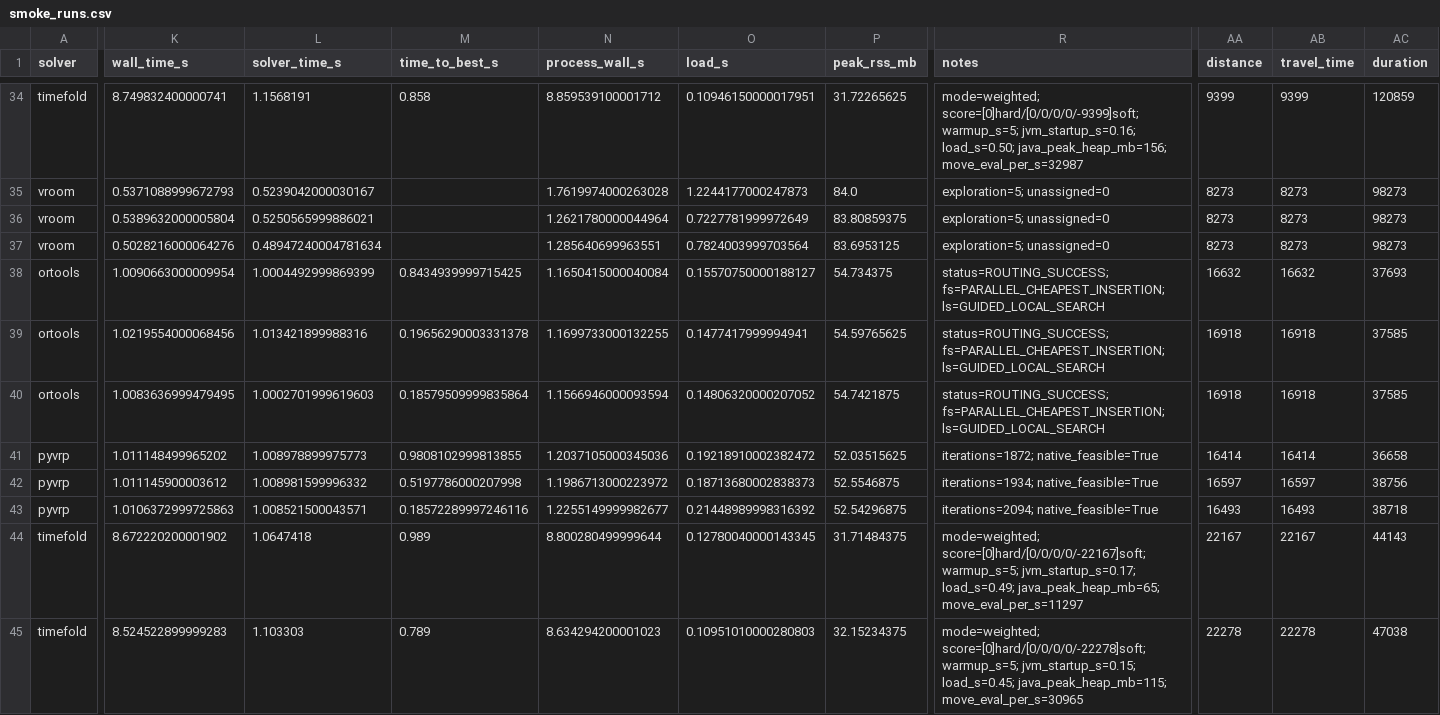
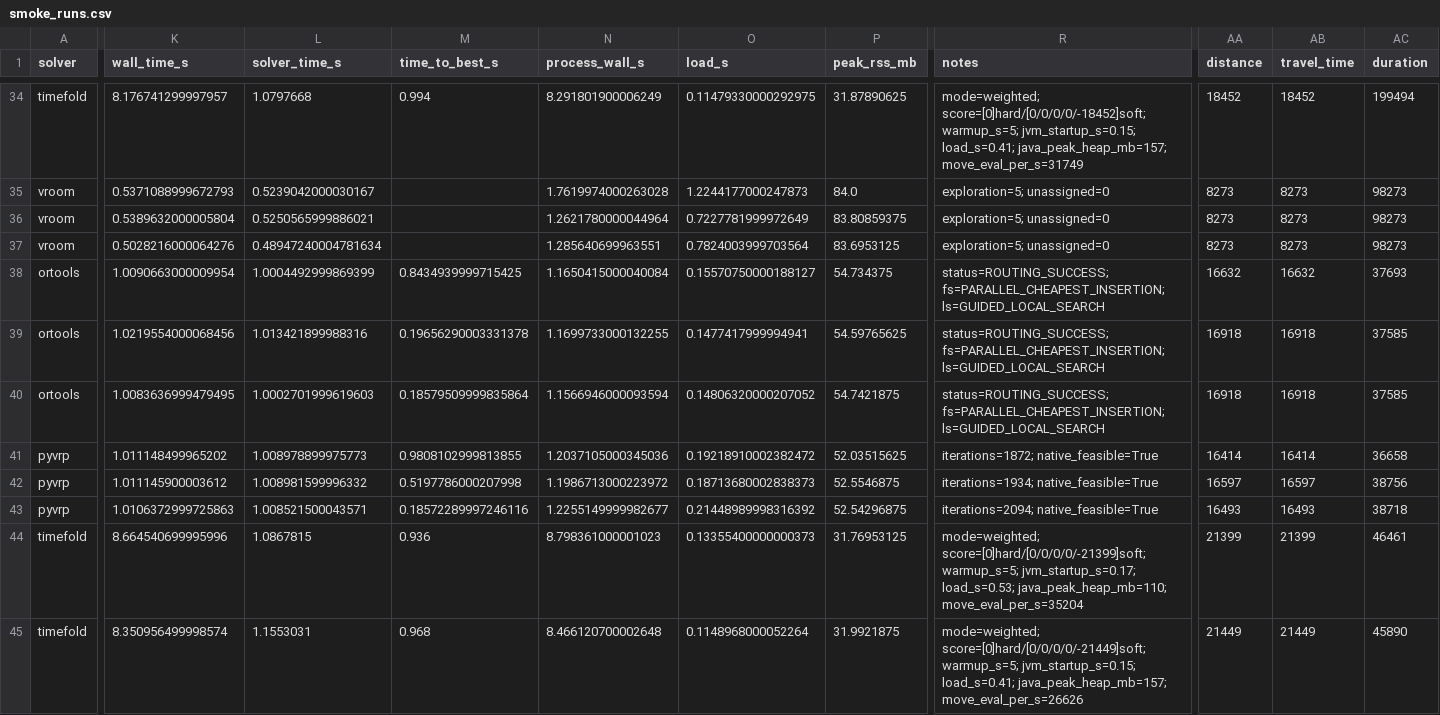
Before and after one commit to hzc333/route-optimisation-benchmark, a CSV file: results/summary/smoke_runs.csv, drawn as a sheet; only a part is shown, gaps mark what is left out; the diff covers the shown part only; the diff names each change by its address in the sheet, - before the commit and + after, or states it on an @@ line.

```diff
--- a/results/summary/smoke_runs.csv
+++ b/results/summary/smoke_runs.csv
-K34 (wall_time_s): 8.749832400000741
+K34 (wall_time_s): 8.176741299997957
-L34 (solver_time_s): 1.1568191
+L34 (solver_time_s): 1.0797668
-M34 (time_to_best_s): 0.858
+M34 (time_to_best_s): 0.994
-N34 (process_wall_s): 8.859539100001712
+N34 (process_wall_s): 8.291801900006249
-O34 (load_s): 0.10946150000017951
+O34 (load_s): 0.11479330000292975
-P34 (peak_rss_mb): 31.72265625
+P34 (peak_rss_mb): 31.87890625
-R34 (notes): mode=weighted; score=[0]hard/[0/0/0/0/-9399]soft; warmup_s=5; jvm_startup_s=0.16; load_s=0.50; java_peak_heap_mb=156; move_eval_per_s=32987
+R34 (notes): mode=weighted; score=[0]hard/[0/0/0/0/-18452]soft; warmup_s=5; jvm_startup_s=0.15; load_s=0.41; java_peak_heap_mb=157; move_eval_per_s=31749
-AA34 (distance): 9399
+AA34 (distance): 18452
-AB34 (travel_time): 9399
+AB34 (travel_time): 18452
-AC34 (duration): 120859
+AC34 (duration): 199494
-K44 (wall_time_s): 8.672220200001902
+K44 (wall_time_s): 8.664540699995996
-L44 (solver_time_s): 1.0647418
+L44 (solver_time_s): 1.0867815
-M44 (time_to_best_s): 0.989
+M44 (time_to_best_s): 0.936
-N44 (process_wall_s): 8.800280499999644
+N44 (process_wall_s): 8.798361000001023
-O44 (load_s): 0.12780040000143345
+O44 (load_s): 0.13355400000000373
-P44 (peak_rss_mb): 31.71484375
+P44 (peak_rss_mb): 31.76953125
-R44 (notes): mode=weighted; score=[0]hard/[0/0/0/0/-22167]soft; warmup_s=5; jvm_startup_s=0.17; load_s=0.49; java_peak_heap_mb=65; move_eval_per_s=11297
+R44 (notes): mode=weighted; score=[0]hard/[0/0/0/0/-21399]soft; warmup_s=5; jvm_startup_s=0.17; load_s=0.53; java_peak_heap_mb=110; move_eval_per_s=35204
-AA44 (distance): 22167
+AA44 (distance): 21399
-AB44 (travel_time): 22167
+AB44 (travel_time): 21399
-AC44 (duration): 44143
+AC44 (duration): 46461
-K45 (wall_time_s): 8.524522899999283
+K45 (wall_time_s): 8.350956499998574
-L45 (solver_time_s): 1.103303
+L45 (solver_time_s): 1.1553031
-M45 (time_to_best_s): 0.789
+M45 (time_to_best_s): 0.968
-N45 (process_wall_s): 8.634294200001023
+N45 (process_wall_s): 8.466120700002648
-O45 (load_s): 0.10951010000280803
+O45 (load_s): 0.1148968000052264
-P45 (peak_rss_mb): 32.15234375
+P45 (peak_rss_mb): 31.9921875
-R45 (notes): mode=weighted; score=[0]hard/[0/0/0/0/-22278]soft; warmup_s=5; jvm_startup_s=0.15; load_s=0.45; java_peak_heap_mb=115; move_eval_per_s=30965
+R45 (notes): mode=weighted; score=[0]hard/[0/0/0/0/-21449]soft; warmup_s=5; jvm_startup_s=0.15; load_s=0.41; java_peak_heap_mb=157; move_eval_per_s=26626
-AA45 (distance): 22278
+AA45 (distance): 21449
-AB45 (travel_time): 22278
+AB45 (travel_time): 21449
-AC45 (duration): 47038
+AC45 (duration): 45890
```
Also changed, not shown: 111 edited cells elsewhere in this file, results/summary/priority_cases.csv, results/summary/priority_random.csv, 18 other files.
